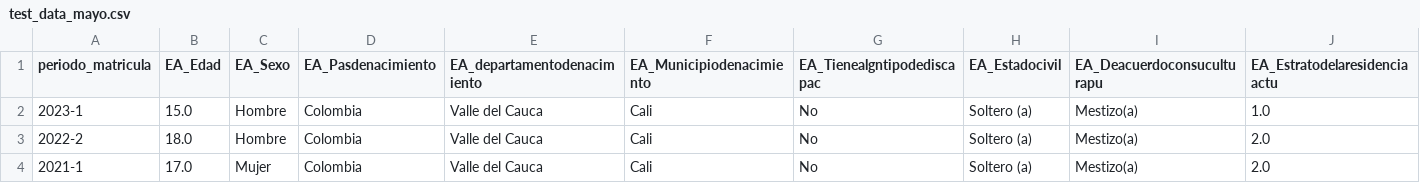
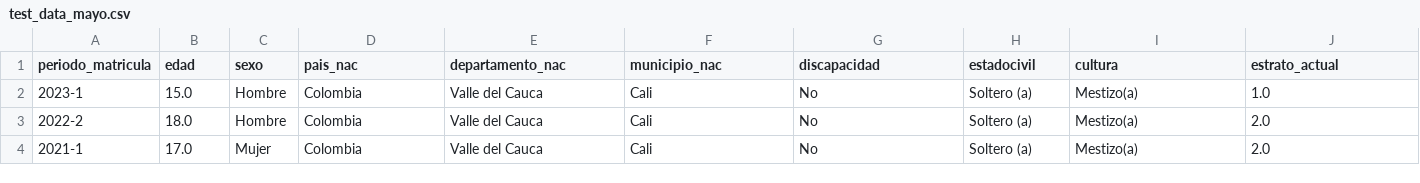
Before and after one commit to MavelSterling/datos_ML, a CSV file: test_data_mayo.csv, drawn as a sheet; only a part is shown; the diff covers the shown part only; the diff names each change by its address in the sheet, - before the commit and + after, or states it on an @@ line.

```diff
--- a/test_data_mayo.csv
+++ b/test_data_mayo.csv
-B1: EA_Edad
+B1: edad
-C1: EA_Sexo
+C1: sexo
-D1: EA_Pasdenacimiento
+D1: pais_nac
-E1: EA_departamentodenacimiento
+E1: departamento_nac
-F1: EA_Municipiodenacimiento
+F1: municipio_nac
-G1: EA_Tienealgntipodediscapac
+G1: discapacidad
-H1: EA_Estadocivil
+H1: estadocivil
-I1: EA_Deacuerdoconsuculturapu
+I1: cultura
-J1: EA_Estratodelaresidenciaactu
+J1: estrato_actual
```
Also changed, not shown: 16 edited cells elsewhere in this file.
